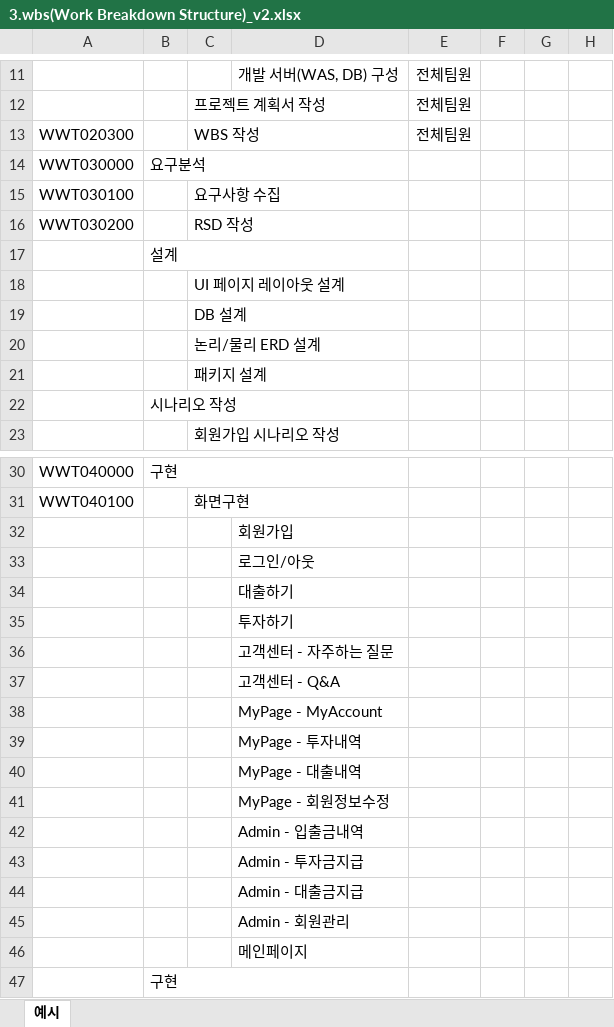
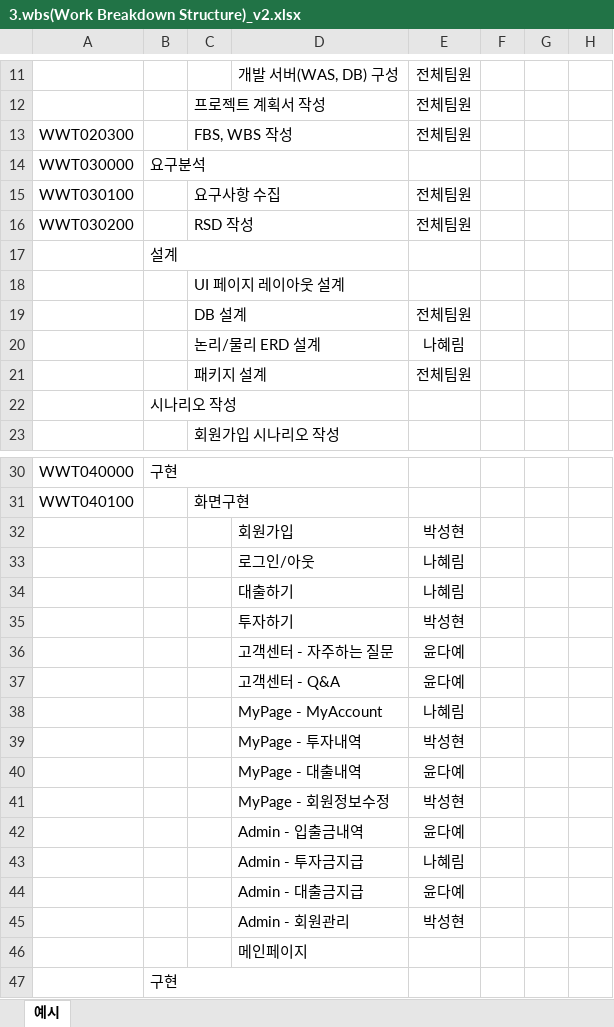
Before and after one commit to ddyy1994831/muchmore, an Excel workbook: document/3.wbs(Work Breakdown Structure)_v2.xlsx, sheet 예시, drawn as a sheet; only a part is shown, gaps mark what is left out; values as stored, in another font and other column widths than the file's, no borders; the diff names each change by its address in the sheet, - before the commit and + after, or states it on an @@ line.

Commit message:
MODIFY document
WBS 수정

```diff
--- a/document/3.wbs(Work Breakdown Structure)_v2.xlsx (sheet 예시)
+++ b/document/3.wbs(Work Breakdown Structure)_v2.xlsx (sheet 예시)
-C13: WBS 작성
+C13: FBS, WBS 작성
-E15:E16: (empty)
+E15:E16: 전체팀원
-E19: (empty)
+E19: 전체팀원
-E20: (empty)
+E20: 나혜림
-E21: (empty)
+E21: 전체팀원
-E32: (empty)
+E32: 박성현
-E33:E34: (empty)
+E33:E34: 나혜림
-E35: (empty)
+E35: 박성현
-E36:E37: (empty)
+E36:E37: 윤다예
-E38: (empty)
+E38: 나혜림
-E39: (empty)
+E39: 박성현
-E40: (empty)
+E40: 윤다예
-E41: (empty)
+E41: 박성현
-E42: (empty)
+E42: 윤다예
-E43: (empty)
+E43: 나혜림
-E44: (empty)
+E44: 윤다예
-E45: (empty)
+E45: 박성현
```
Also changed, not shown: 1 other file.
